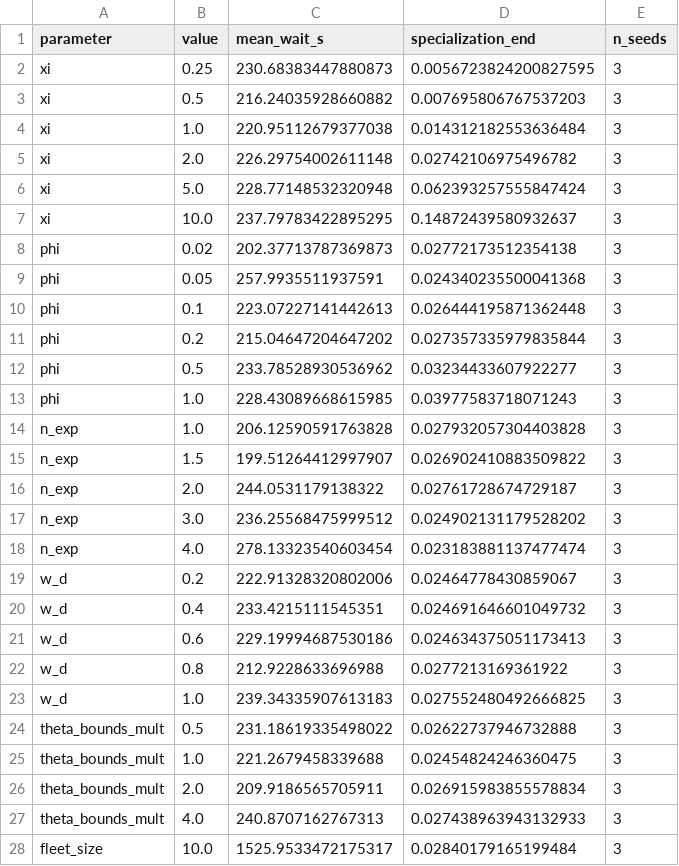
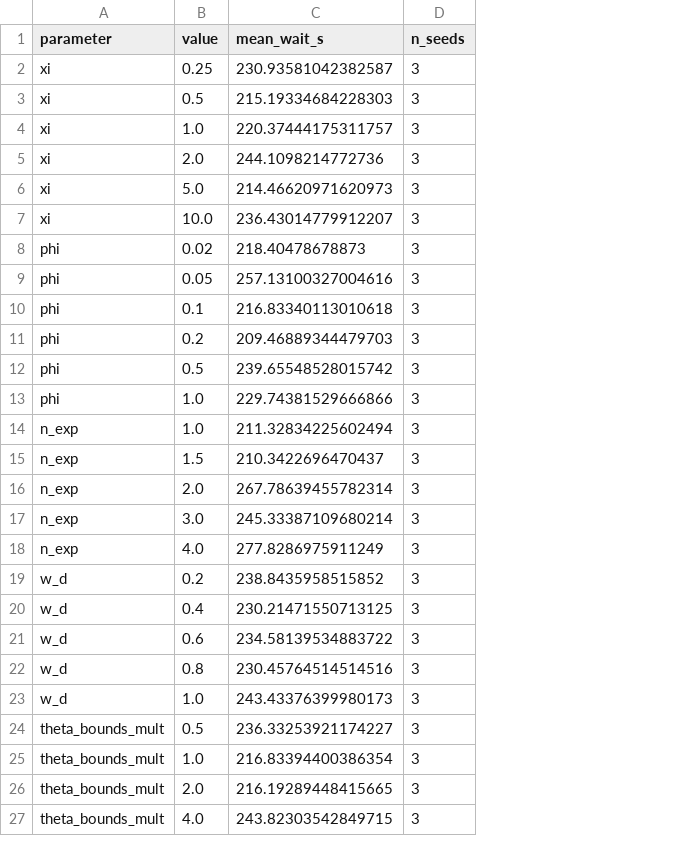
Before and after one commit to TrisLaan/schiphol-tugs, a CSV file: schiphol_tugs/results/sensitivity.csv, drawn as a sheet; only a part is shown; the diff covers the shown part only; the diff names each change by its address in the sheet, - before the commit and + after, or states it on an @@ line.

```diff
--- a/schiphol_tugs/results/sensitivity.csv
+++ b/schiphol_tugs/results/sensitivity.csv
-column D (specialization_end), rows 2-27: 0.0056723824200827595 | 0.007695806767537203 | 0.014312182553636484 | 0.02742106975496782 | 0.062393257555847424 | 0.14872439580932637 | 0.02772173512354138 | 0.024340235500041368 | 0.026444195871362448 | 0.027357335979835844 | 0.03234433607922277 | 0.03977583718071243 | 0.027932057304403828 | 0.026902410883509822 | 0.02761728674729187 | 0.024902131179528202 | 0.023183881137477474 | 0.02464778430859067 | 0.024691646601049732 | 0.024634375051173413 | 0.0277213169361922 | 0.027552480492666825 | 0.02622737946732888 | 0.02454824246360475 | 0.026915983855578834 | 0.027438963943132933
-C2 (mean_wait_s): 230.68383447880873
+C2 (mean_wait_s): 230.93581042382587
-C3 (mean_wait_s): 216.24035928660882
+C3 (mean_wait_s): 215.19334684228303
-C4 (mean_wait_s): 220.95112679377038
+C4 (mean_wait_s): 220.37444175311757
-C5 (mean_wait_s): 226.29754002611148
+C5 (mean_wait_s): 244.1098214772736
-C6 (mean_wait_s): 228.77148532320948
+C6 (mean_wait_s): 214.46620971620973
-C7 (mean_wait_s): 237.79783422895295
+C7 (mean_wait_s): 236.43014779912207
-C8 (mean_wait_s): 202.37713787369873
+C8 (mean_wait_s): 218.40478678873
-C9 (mean_wait_s): 257.9935511937591
+C9 (mean_wait_s): 257.13100327004616
-C10 (mean_wait_s): 223.07227141442613
+C10 (mean_wait_s): 216.83340113010618
-C11 (mean_wait_s): 215.04647204647202
+C11 (mean_wait_s): 209.46889344479703
-C12 (mean_wait_s): 233.78528930536962
+C12 (mean_wait_s): 239.65548528015742
-C13 (mean_wait_s): 228.43089668615985
+C13 (mean_wait_s): 229.74381529666866
-C14 (mean_wait_s): 206.12590591763828
+C14 (mean_wait_s): 211.32834225602494
-C15 (mean_wait_s): 199.51264412997907
+C15 (mean_wait_s): 210.3422696470437
-C16 (mean_wait_s): 244.0531179138322
+C16 (mean_wait_s): 267.78639455782314
-C17 (mean_wait_s): 236.25568475999512
+C17 (mean_wait_s): 245.33387109680214
-C18 (mean_wait_s): 278.13323540603454
+C18 (mean_wait_s): 277.8286975911249
-C19 (mean_wait_s): 222.91328320802006
+C19 (mean_wait_s): 238.8435958515852
-C20 (mean_wait_s): 233.4215111545351
+C20 (mean_wait_s): 230.21471550713125
-C21 (mean_wait_s): 229.19994687530186
+C21 (mean_wait_s): 234.58139534883722
-C22 (mean_wait_s): 212.9228633696988
+C22 (mean_wait_s): 230.45764514514516
-C23 (mean_wait_s): 239.34335907613183
+C23 (mean_wait_s): 243.43376399980173
-C24 (mean_wait_s): 231.18619335498022
+C24 (mean_wait_s): 236.33253921174227
-C25 (mean_wait_s): 221.2679458339688
+C25 (mean_wait_s): 216.83394400386354
-C26 (mean_wait_s): 209.9186565705911
+C26 (mean_wait_s): 216.19289448415665
-C27 (mean_wait_s): 240.8707162767313
+C27 (mean_wait_s): 243.82303542849715
-row 28: fleet_size | 10.0 | 1525.9533472175317 | 0.02840179165199484 | 3
```
Also changed, not shown: 5 removed rows and 9 edited cells elsewhere in this file, schiphol_tugs/results/calibration.csv, schiphol_tugs/results/seed_results.csv, 41 other files.
